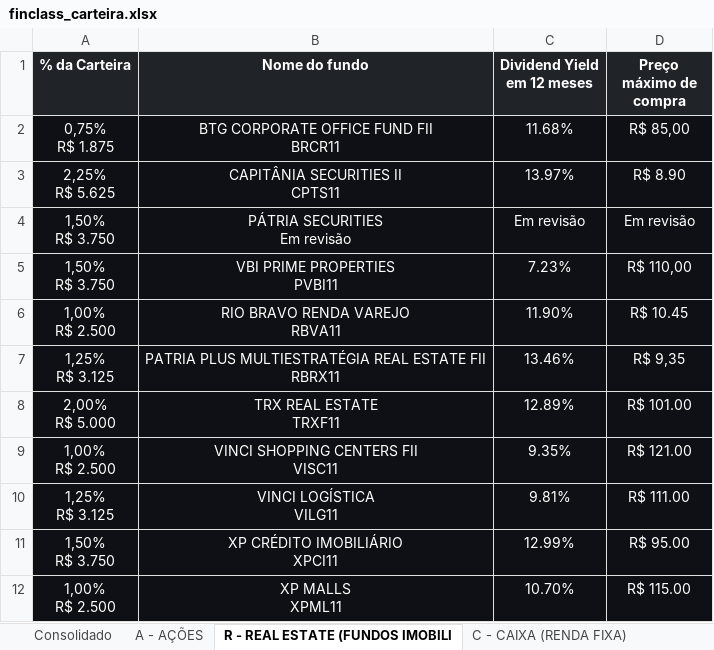
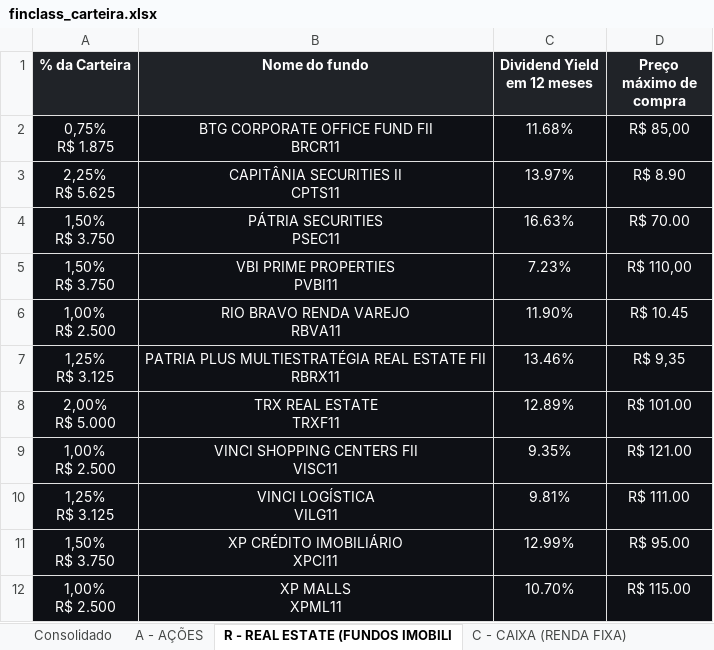
Before and after one commit to ailtonmacedo/finclass-monitor, an Excel workbook: finclass_carteira.xlsx, sheet R - REAL ESTATE (FUNDOS IMOBILI, drawn as a sheet; values as stored, in another font and other column widths than the file's, no borders; removed rows and columns are numbered as before the commit, all else as after; ↵ is a line break in a cell; the diff names each change by its address in the sheet, - before the commit and + after, or states it on an @@ line.

```diff
--- a/finclass_carteira.xlsx (sheet R - REAL ESTATE (FUNDOS IMOBILI)
+++ b/finclass_carteira.xlsx (sheet R - REAL ESTATE (FUNDOS IMOBILI)
-row 4: 1,50% ↵ R$ 3.750 | PÁTRIA SECURITIES ↵ Em revisão | Em revisão | Em revisão
+row 4: 1,50% ↵ R$ 3.750 | PÁTRIA SECURITIES ↵ PSEC11 | 16.63% | R$ 70.00
```
Also changed, not shown: sheet Consolidado, sheet C - CAIXA (RENDA FIXA), finclass_historico.xlsx, 3 other files.
